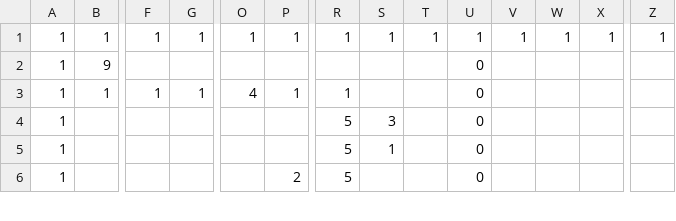
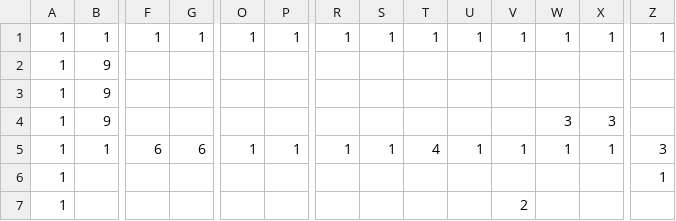
Before and after one commit to Cucumberrole/OmaenihaMuri_C2, a CSV file: project/data/Stage00.csv, drawn as a sheet; only a part is shown, gaps mark what is left out; removed rows and columns are numbered as before the commit, all else as after; rows hold the shown columns only; the diff covers the shown part only; the diff names each change by its address in the sheet, - before the commit and + after, or states it on an @@ line.

```diff
--- a/project/data/Stage00.csv
+++ b/project/data/Stage00.csv
-U2: 0
+U2: (empty)
+row 3: 1 | 9
+row 4: 1 | 9 |  |  |  |  |  |  |  |  |  | 3 | 3
-F5: 1
+F5: 6
-G5: 1
+G5: 6
-O5: 4
+O5: 1
-S5: (empty)
+S5: 1
-T5: (empty)
+T5: 4
-U5: 0
+U5: 1
-V5: (empty)
+V5: 1
-W5: (empty)
+W5: 1
-X5: (empty)
+X5: 1
-Z5: (empty)
+Z5: 3
-R6: 5
+R6: (empty)
-S6: 3
+S6: (empty)
-U6: 0
+U6: (empty)
-Z6: (empty)
+Z6: 1
-row 5: 1 |  |  |  |  |  | 5 | 1 |  | 0
-row 6: 1 |  |  |  |  | 2 | 5 |  |  | 0
+row 7: 1 |  |  |  |  |  |  |  |  |  | 2
```
Also changed, not shown: 4 added rows, 5 removed rows and 72 edited cells elsewhere in this file, 8 other files.
